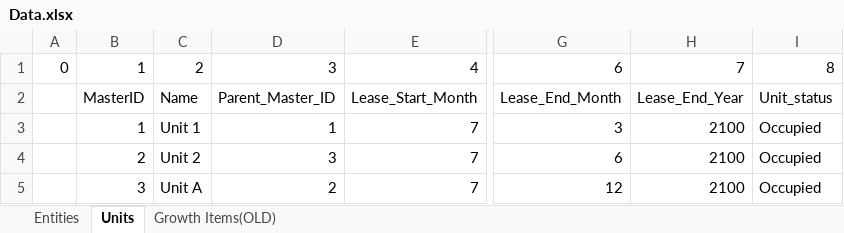
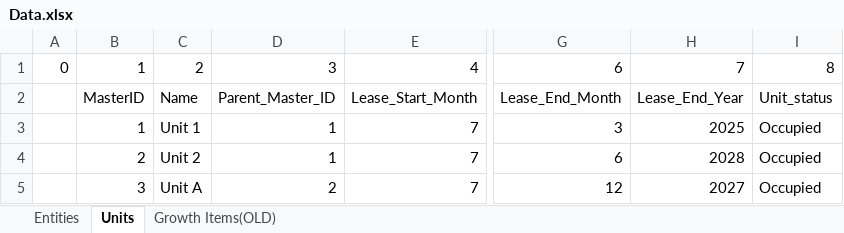
Before and after one commit to oganator/OGN, an Excel workbook: models/Data.xlsx, sheet Units, drawn as a sheet; only a part is shown, gaps mark what is left out; values as stored, in another font and other column widths than the file's, no borders; the diff names each change by its address in the sheet, - before the commit and + after, or states it on an @@ line.

```diff
--- a/models/Data.xlsx (sheet Units)
+++ b/models/Data.xlsx (sheet Units)
-H3: 2100
+H3: 2025
-D4: 3
+D4: 1
-H4: 2100
+H4: 2028
-H5: 2100
+H5: 2027
```
Also changed, not shown: 15 other files.
